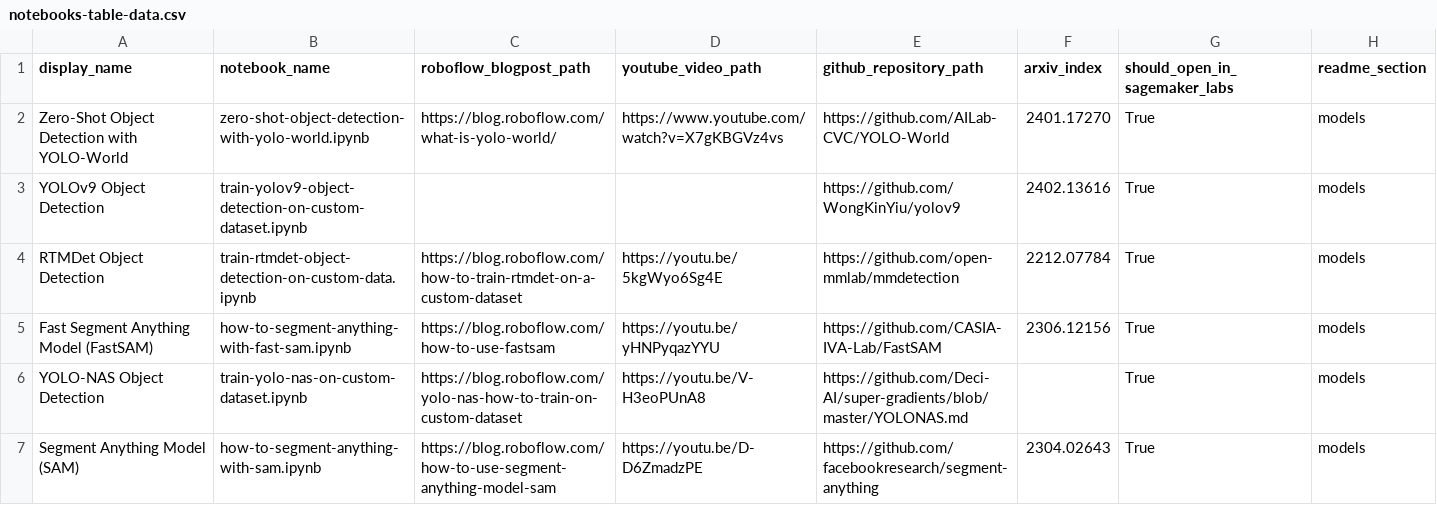
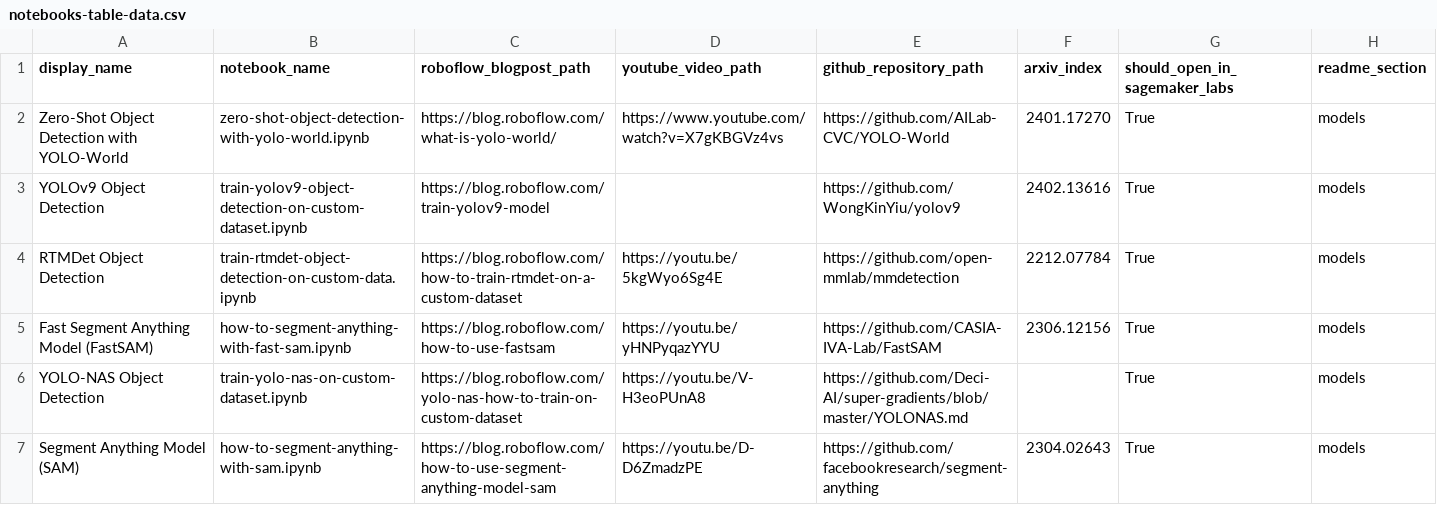
Before and after one commit to roboflow/notebooks, a CSV file: automation/notebooks-table-data.csv, drawn as a sheet; only a part is shown.

Commit message:
YOLOv9 blogpost added

```diff
--- a/automation/notebooks-table-data.csv
+++ b/automation/notebooks-table-data.csv
@@ -2,3 +2,3 @@ display_name, notebook_name, roboflow_blogpost_path, youtube_video_path, github_
 Zero-Shot Object Detection with YOLO-World, zero-shot-object-detection-with-yolo-world.ipynb, https://blog.roboflow.com/what-is-yolo-world/, https://www.youtube.com/watch?v=X7gKBGVz4vs, https://github.com/AILab-CVC/YOLO-World, 2401.17270, True, models
-YOLOv9 Object Detection, train-yolov9-object-detection-on-custom-dataset.ipynb, , , https://github.com/WongKinYiu/yolov9, 2402.13616, True, models
+YOLOv9 Object Detection, train-yolov9-object-detection-on-custom-dataset.ipynb, https://blog.roboflow.com/train-yolov9-model, , https://github.com/WongKinYiu/yolov9, 2402.13616, True, models
 RTMDet Object Detection, train-rtmdet-object-detection-on-custom-data.ipynb, https://blog.roboflow.com/how-to-train-rtmdet-on-a-custom-dataset, https://youtu.be/5kgWyo6Sg4E, https://github.com/open-mmlab/mmdetection, 2212.07784, True, models
```
Also changed, not shown: 2 other files.
